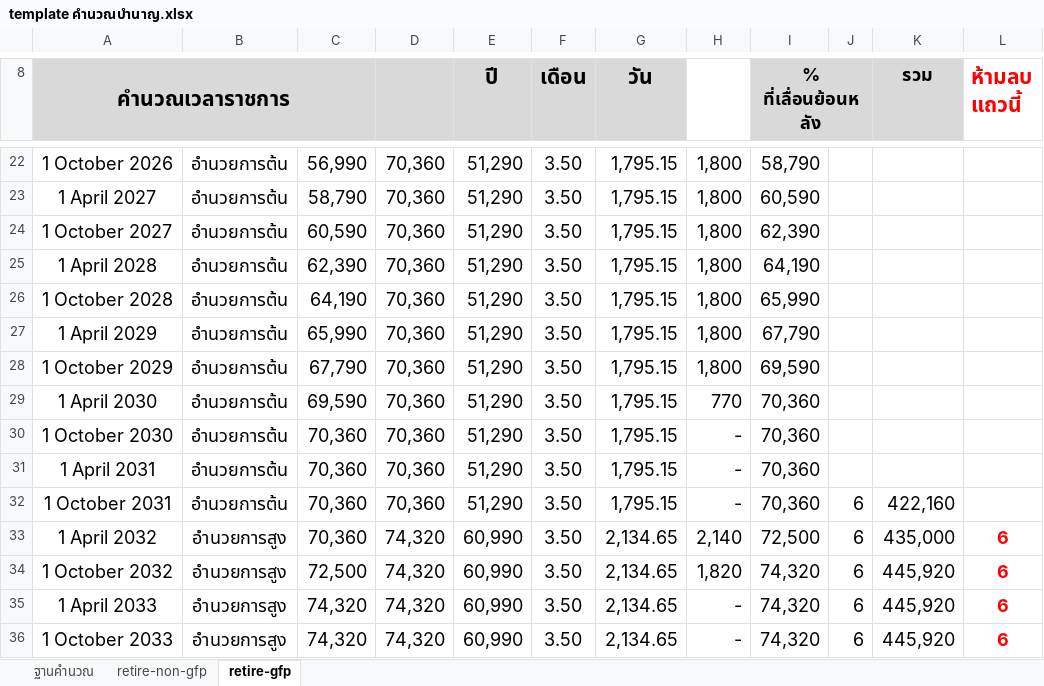
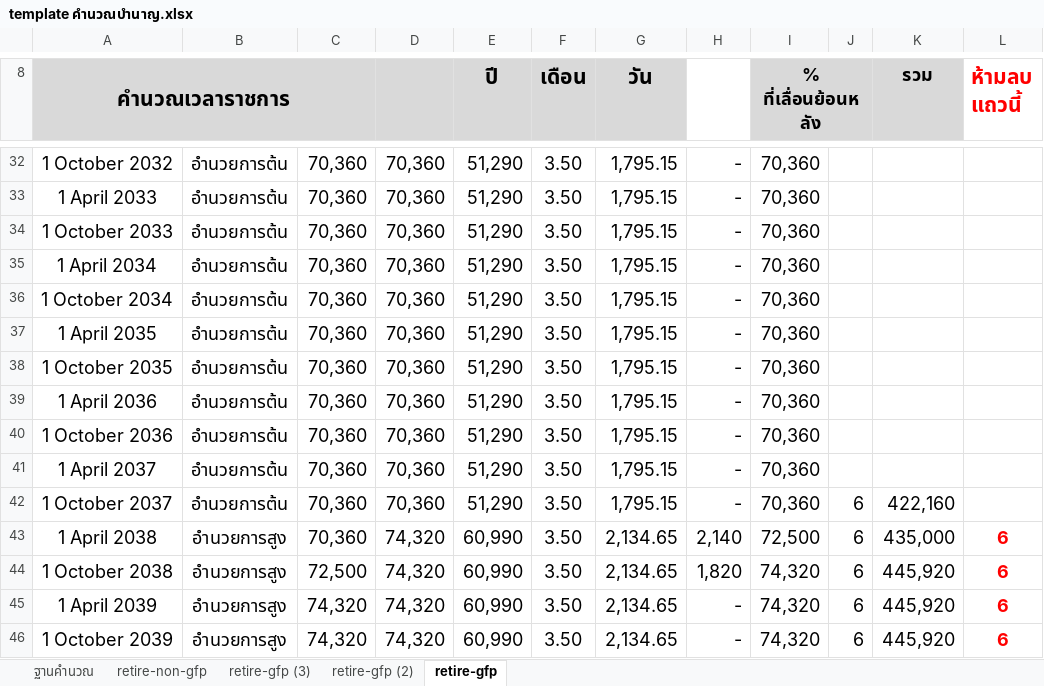
Before and after one commit to Arnutt-N/early-retire, an Excel workbook: docs/template คำนวณบำนาญ.xlsx, sheet retire-gfp, drawn as a sheet; only a part is shown, gaps mark what is left out; values as stored, in another font and other column widths than the file's, no borders; charts and pictures not drawn; addresses are those after the commit; the diff covers the shown part only; the diff names each change by its address in the sheet, - before the commit and + after, or states it on an @@ line.

```diff
--- a/docs/template คำนวณบำนาญ.xlsx (sheet retire-gfp)
+++ b/docs/template คำนวณบำนาญ.xlsx (sheet retire-gfp)
+sheet tab: retire-gfp (3)
+sheet tab: retire-gfp (2)
-A32 (คำนวณเวลาราชการ): 1 October 2026
+A32 (คำนวณเวลาราชการ): 1 October 2032
-C32: 56,990
+C32: 70,360
-H32:H38: 1,800
+H32:H38: -
-I32 (% ที่เลื่อนย้อนหลัง): 58,790
+I32 (% ที่เลื่อนย้อนหลัง): 70,360
-A33 (คำนวณเวลาราชการ): 1 April 2027
+A33 (คำนวณเวลาราชการ): 1 April 2033
-C33: 58,790
+C33: 70,360
-I33 (% ที่เลื่อนย้อนหลัง): 60,590
+I33 (% ที่เลื่อนย้อนหลัง): 70,360
-A34 (คำนวณเวลาราชการ): 1 October 2027
+A34 (คำนวณเวลาราชการ): 1 October 2033
-C34: 60,590
+C34: 70,360
-I34 (% ที่เลื่อนย้อนหลัง): 62,390
+I34 (% ที่เลื่อนย้อนหลัง): 70,360
-A35 (คำนวณเวลาราชการ): 1 April 2028
+A35 (คำนวณเวลาราชการ): 1 April 2034
-C35: 62,390
+C35: 70,360
-I35 (% ที่เลื่อนย้อนหลัง): 64,190
+I35 (% ที่เลื่อนย้อนหลัง): 70,360
-A36 (คำนวณเวลาราชการ): 1 October 2028
+A36 (คำนวณเวลาราชการ): 1 October 2034
-C36: 64,190
+C36: 70,360
-I36 (% ที่เลื่อนย้อนหลัง): 65,990
+I36 (% ที่เลื่อนย้อนหลัง): 70,360
-A37 (คำนวณเวลาราชการ): 1 April 2029
+A37 (คำนวณเวลาราชการ): 1 April 2035
-C37: 65,990
+C37: 70,360
-I37 (% ที่เลื่อนย้อนหลัง): 67,790
+I37 (% ที่เลื่อนย้อนหลัง): 70,360
-A38 (คำนวณเวลาราชการ): 1 October 2029
+A38 (คำนวณเวลาราชการ): 1 October 2035
-C38: 67,790
+C38: 70,360
-I38 (% ที่เลื่อนย้อนหลัง): 69,590
+I38 (% ที่เลื่อนย้อนหลัง): 70,360
-A39 (คำนวณเวลาราชการ): 1 April 2030
+A39 (คำนวณเวลาราชการ): 1 April 2036
-C39: 69,590
+C39: 70,360
-H39: 770
+H39: -
-A40 (คำนวณเวลาราชการ): 1 October 2030
+A40 (คำนวณเวลาราชการ): 1 October 2036
-A41 (คำนวณเวลาราชการ): 1 April 2031
+A41 (คำนวณเวลาราชการ): 1 April 2037
-A42 (คำนวณเวลาราชการ): 1 October 2031
+A42 (คำนวณเวลาราชการ): 1 October 2037
-A43 (คำนวณเวลาราชการ): 1 April 2032
+A43 (คำนวณเวลาราชการ): 1 April 2038
-A44 (คำนวณเวลาราชการ): 1 October 2032
+A44 (คำนวณเวลาราชการ): 1 October 2038
-A45 (คำนวณเวลาราชการ): 1 April 2033
+A45 (คำนวณเวลาราชการ): 1 April 2039
-A46 (คำนวณเวลาราชการ): 1 October 2033
+A46 (คำนวณเวลาราชการ): 1 October 2039
```
Also changed, not shown: 12 added rows, 2 removed rows and 26 edited cells elsewhere in this sheet, formulas that keep their value, charts or pictures, 1 other file.
